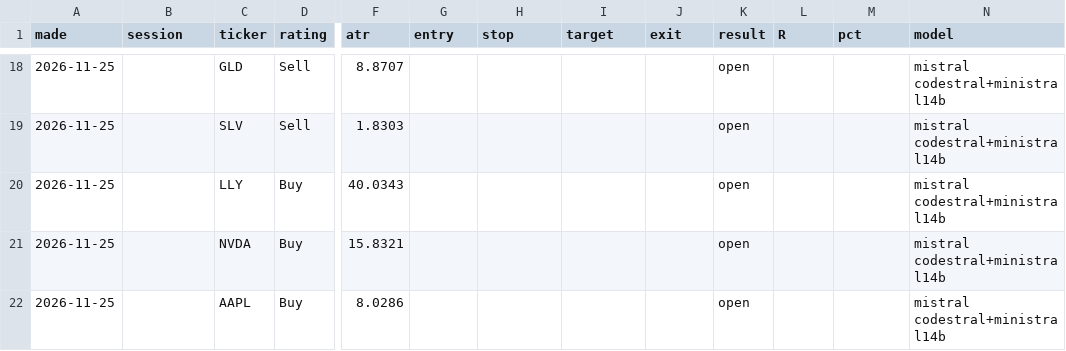
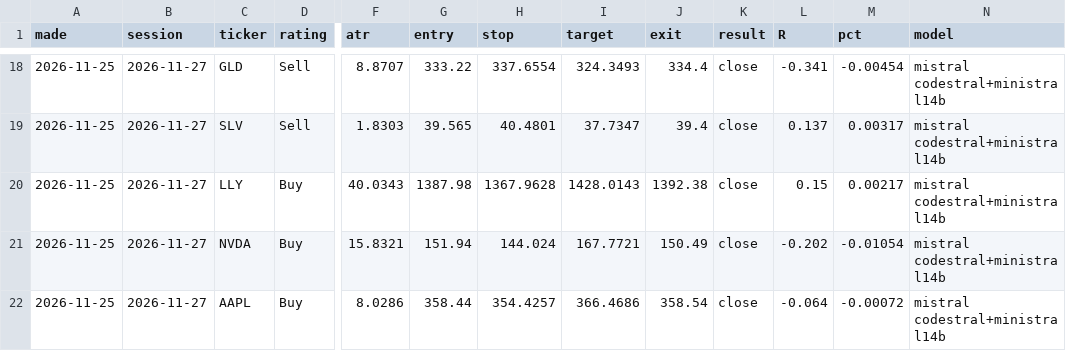
Before and after one commit to alkaabiz-crypto/tradingagents, a CSV file: oil-brain/live/day_tickets.csv, drawn as a sheet; only a part is shown, gaps mark what is left out; the diff covers the shown part only; the diff names each change by its address in the sheet, - before the commit and + after, or states it on an @@ line.

```diff
--- a/oil-brain/live/day_tickets.csv
+++ b/oil-brain/live/day_tickets.csv
-B18:B22 (session): (empty)
+B18:B22 (session): 2026-11-27
-G18 (entry): (empty)
+G18 (entry): 333.22
-H18 (stop): (empty)
+H18 (stop): 337.6554
-I18 (target): (empty)
+I18 (target): 324.3493
-J18 (exit): (empty)
+J18 (exit): 334.4
-K18:K22 (result): open
+K18:K22 (result): close
-L18 (R): (empty)
+L18 (R): -0.341
-M18 (pct): (empty)
+M18 (pct): -0.00454
-G19 (entry): (empty)
+G19 (entry): 39.565
-H19 (stop): (empty)
+H19 (stop): 40.4801
-I19 (target): (empty)
+I19 (target): 37.7347
-J19 (exit): (empty)
+J19 (exit): 39.4
-L19 (R): (empty)
+L19 (R): 0.137
-M19 (pct): (empty)
+M19 (pct): 0.00317
-G20 (entry): (empty)
+G20 (entry): 1387.98
-H20 (stop): (empty)
+H20 (stop): 1367.9628
-I20 (target): (empty)
+I20 (target): 1428.0143
-J20 (exit): (empty)
+J20 (exit): 1392.38
-L20 (R): (empty)
+L20 (R): 0.15
-M20 (pct): (empty)
+M20 (pct): 0.00217
-G21 (entry): (empty)
+G21 (entry): 151.94
-H21 (stop): (empty)
+H21 (stop): 144.024
-I21 (target): (empty)
+I21 (target): 167.7721
-J21 (exit): (empty)
+J21 (exit): 150.49
-L21 (R): (empty)
+L21 (R): -0.202
-M21 (pct): (empty)
+M21 (pct): -0.01054
-G22 (entry): (empty)
+G22 (entry): 358.44
-H22 (stop): (empty)
+H22 (stop): 354.4257
-I22 (target): (empty)
+I22 (target): 366.4686
-J22 (exit): (empty)
+J22 (exit): 358.54
-L22 (R): (empty)
+L22 (R): -0.064
-M22 (pct): (empty)
+M22 (pct): -0.00072
```
Also changed, not shown: 88 edited cells elsewhere in this file, 1 other file.
